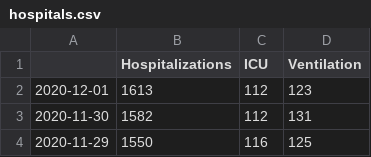
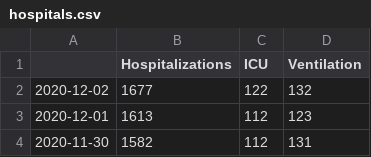
Before and after one commit to zuzancek/corona, a CSV file: SEIR_2_wave/data/hospitals.csv, drawn as a sheet; only a part is shown; the shorter side is filled out with more unchanged rows; the diff names each change by its address in the sheet, - before the commit and + after, or states it on an @@ line.

```diff
--- a/SEIR_2_wave/data/hospitals.csv
+++ b/SEIR_2_wave/data/hospitals.csv
+row 2: 2020-12-02 | 1677 | 122 | 132
```
Also changed, not shown: SEIR_2_wave/data/korona_data.csv, SEIR_2_wave/results.csv, 8 other files.
